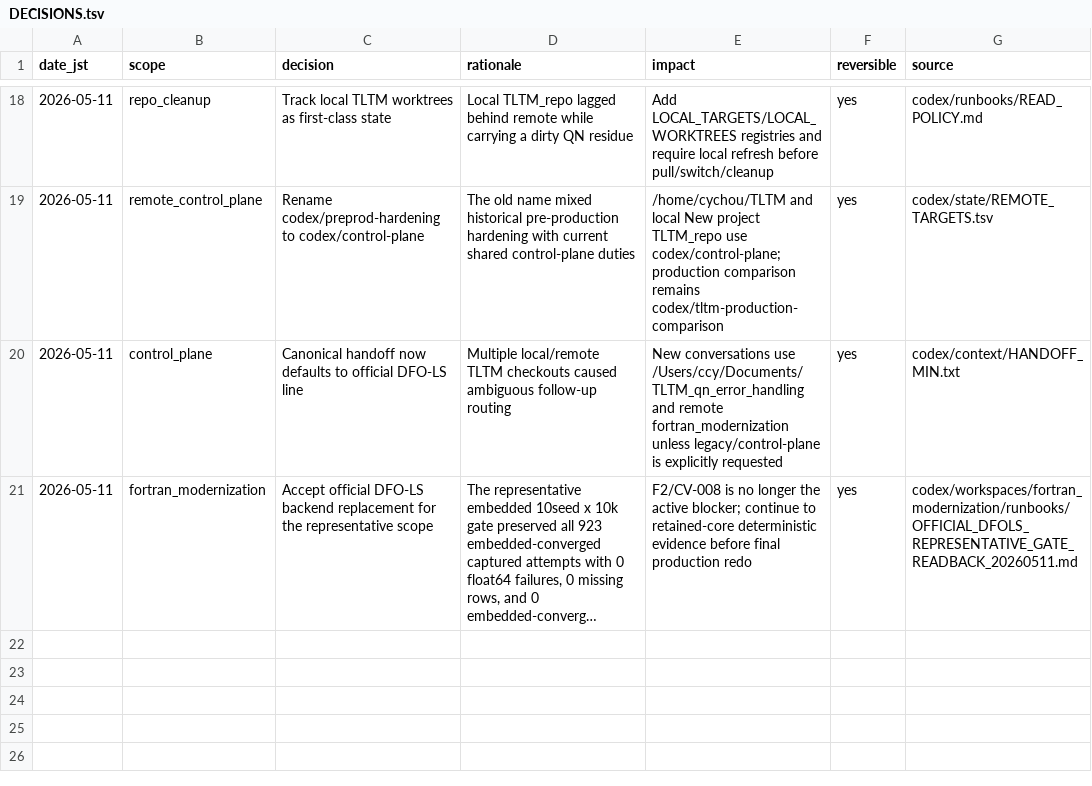
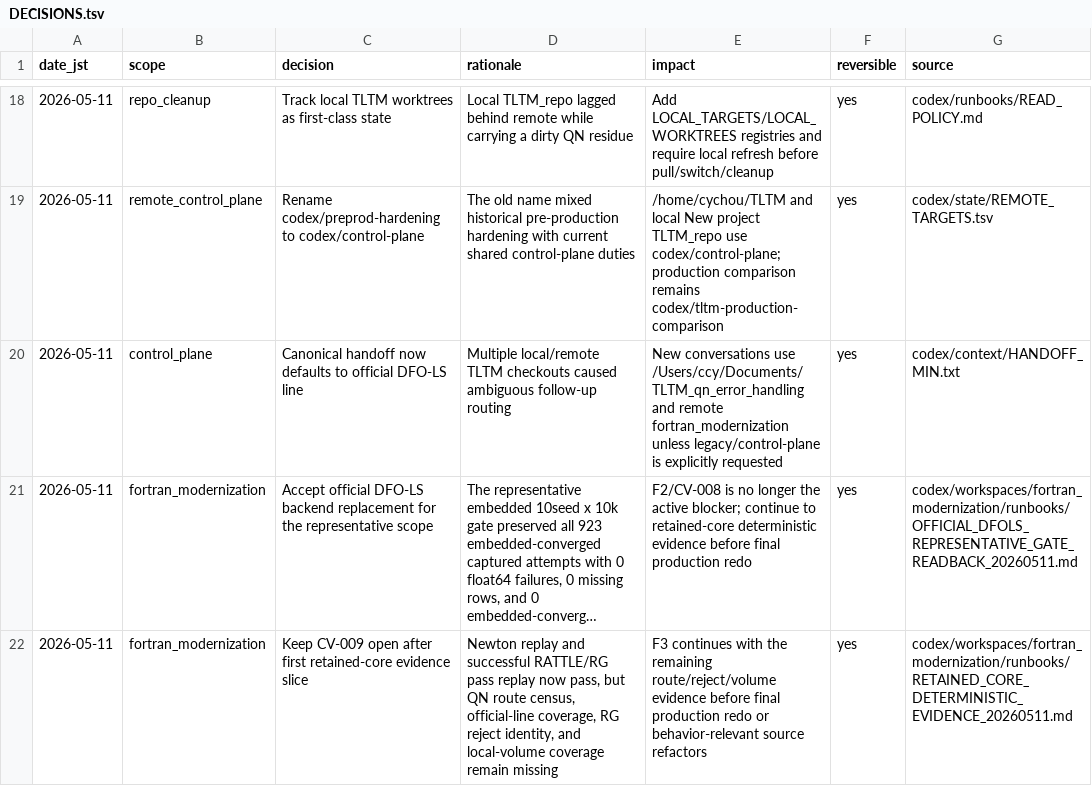
Before and after one commit to C-Y-Chou/generalized-thimble-hmc, a TSV file: codex/state/DECISIONS.tsv, drawn as a sheet; only a part is shown, gaps mark what is left out; long unchanged cells end in …; the diff names each change by its address in the sheet, - before the commit and + after, or states it on an @@ line.

Commit message:
Add retained-core deterministic evidence guardrails

```diff
--- a/codex/state/DECISIONS.tsv
+++ b/codex/state/DECISIONS.tsv
+row 22: 2026-05-11 | fortran_modernization | Keep CV-009 open after first retained-core evidence slice | Newton replay and successful RATTLE/RG pass replay now pass, but QN route census, official-line coverage, RG reject identity, and local-volume coverage remain missing | F3 continues with the remaining route/reject/volume evidence before final production redo or behavior-relevant source refactors | yes | codex/workspaces/fortran_modernization/runbooks/RETAINED_CORE_DETERMINISTIC_EVIDENCE_20260511.md
```
Also changed, not shown: codex/indexes/L1_INDEX.tsv, codex/state/OPEN_ITEMS.tsv, 20 other files.
